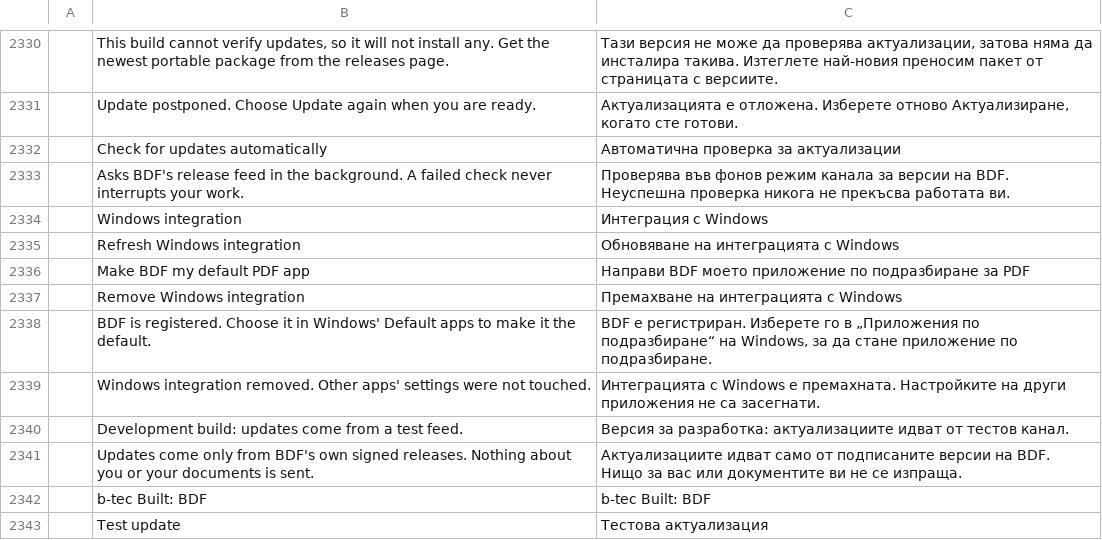
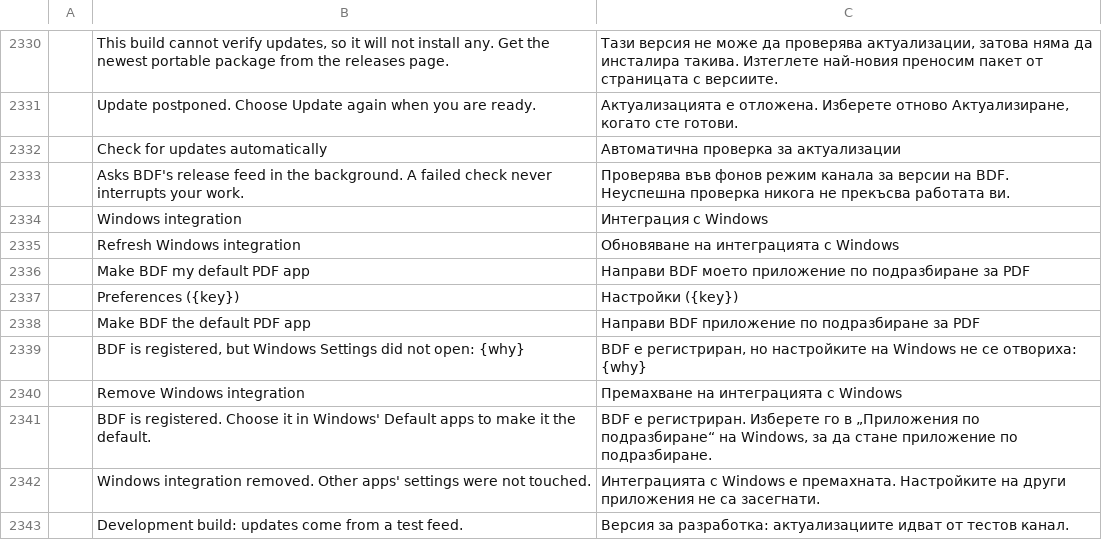
Before and after one commit to btecme/bdf, a TSV file: crates/ui-egui/src/i18n/bg.tsv, drawn as a sheet; only a part is shown, gaps mark what is left out; the shorter side is filled out with more unchanged rows; the diff names each change by its address in the sheet, - before the commit and + after, or states it on an @@ line.

```diff
--- a/crates/ui-egui/src/i18n/bg.tsv
+++ b/crates/ui-egui/src/i18n/bg.tsv
+row 2337:  | Preferences ({key}) | Настройки ({key})
+row 2338:  | Make BDF the default PDF app | Направи BDF приложение по подразбиране за PDF
+row 2339:  | BDF is registered, but Windows Settings did not open: {why} | BDF е регистриран, но настройките на Windows не се отвориха: {why}
```
Also changed, not shown: crates/ui-egui/src/i18n/el.tsv, crates/ui-egui/src/i18n/kk.tsv, 28 other files.
